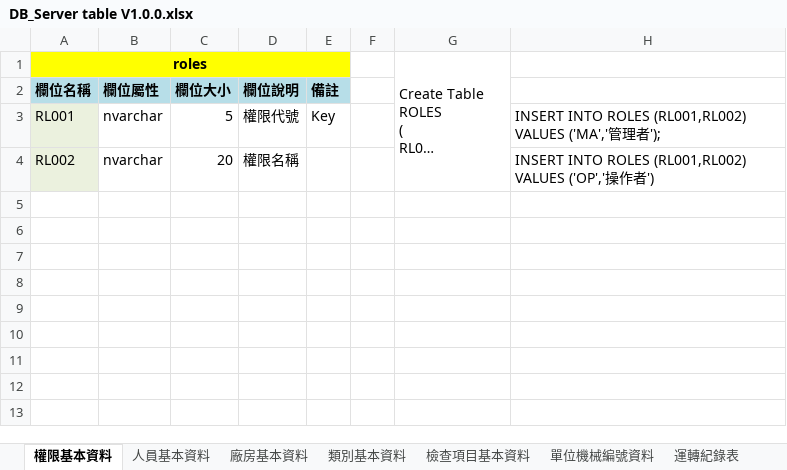
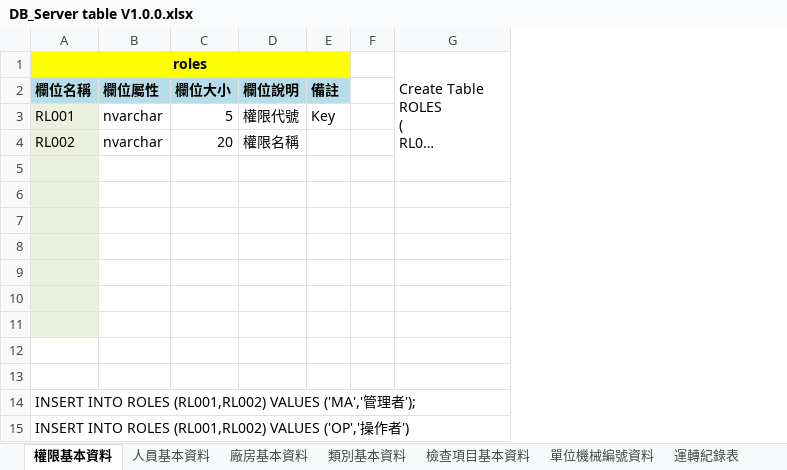
Before and after one commit to kvnyag/P22142, an Excel workbook: P22142_PC(國巨)/規格/DB_Server table V1.0.0.xlsx, sheet 權限基本資料, drawn as a sheet; long unchanged cells end in …; values as stored, in another font and other column widths than the file's, no borders; removed rows and columns are numbered as before the commit, all else as after; the diff names each change by its address in the sheet, - before the commit and + after, or states it on an @@ line.

```diff
--- a/P22142_PC(國巨)/規格/DB_Server table V1.0.0.xlsx (sheet 權限基本資料)
+++ b/P22142_PC(國巨)/規格/DB_Server table V1.0.0.xlsx (sheet 權限基本資料)
-column H, rows 3-4: INSERT INTO ROLES (RL001,RL002) VALUES ('MA','管理者'); | INSERT INTO ROLES (RL001,RL002) VALUES ('OP','操作者')
+row 5: (empty)
+row 6: (empty)
+row 7: (empty)
+row 8: (empty)
+row 9: (empty)
+row 10: (empty)
+row 11: (empty)
+row 12: (empty)
+row 13: (empty)
+row 14: INSERT INTO ROLES (RL001,RL002) VALUES ('MA','管理者');
+row 15: INSERT INTO ROLES (RL001,RL002) VALUES ('OP','操作者')
```
Also changed, not shown: sheet 檢查項目基本資料, sheet 單位機械編號資料, sheet 運轉紀錄表, sheet 人員基本資料, sheet 廠房基本資料, sheet 類別基本資料, 14 other files.
